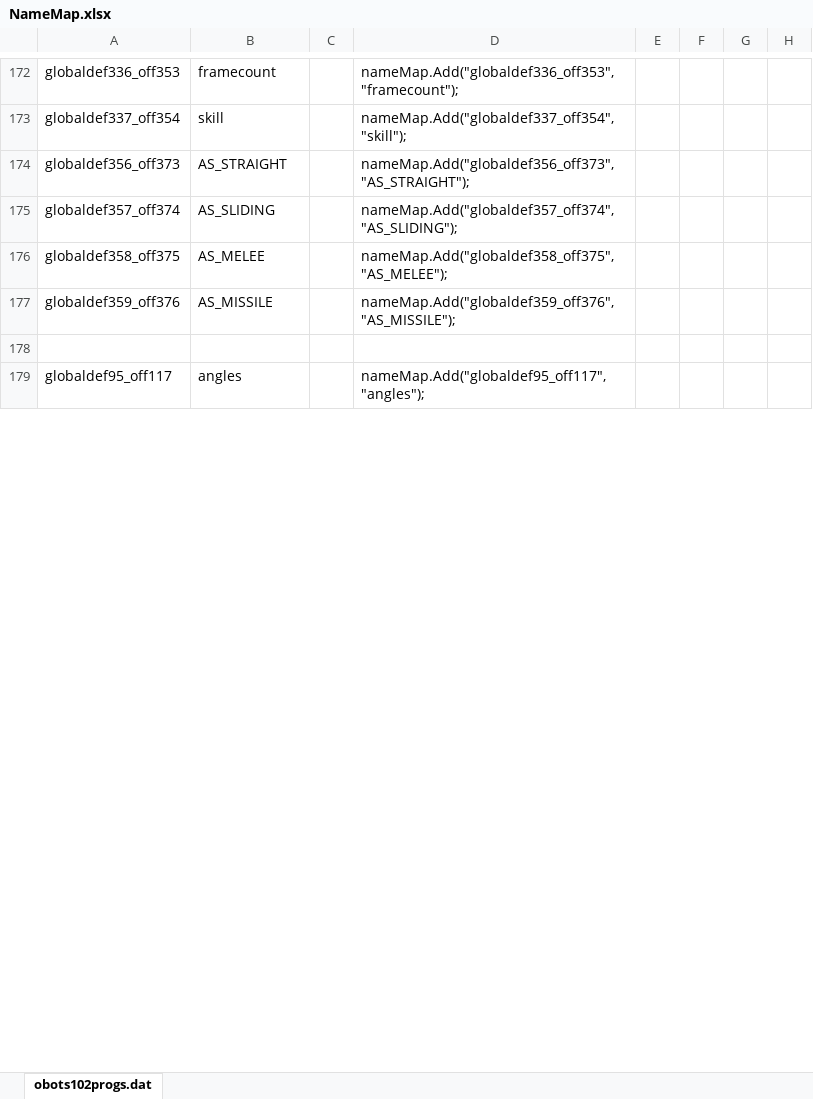
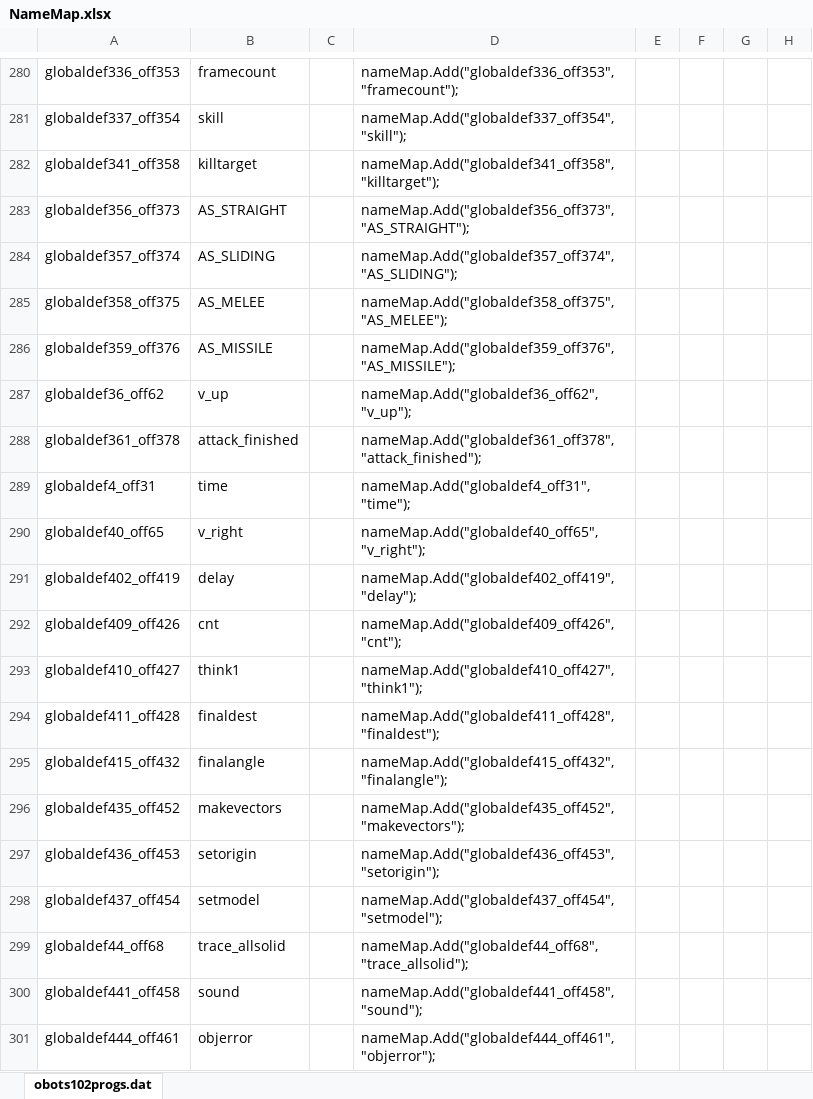
Before and after one commit to nickgovier/DeQCC, an Excel workbook: obotsoutput/NameMap.xlsx, sheet obots102progs.dat, drawn as a sheet; only a part is shown, gaps mark what is left out; the shorter side is filled out with more unchanged rows; values as stored, in another font and other column widths than the file's, no borders; addresses are those after the commit; the diff covers the shown part only; the diff names each change by its address in the sheet, - before the commit and + after, or states it on an @@ line.

Commit message:
Adding names

```diff
--- a/obotsoutput/NameMap.xlsx (sheet obots102progs.dat)
+++ b/obotsoutput/NameMap.xlsx (sheet obots102progs.dat)
+row 282: globaldef341_off358 | killtarget |  | nameMap.Add("globaldef341_off358", "killtarget");
-row 287: (empty)
+row 287: globaldef36_off62 | v_up |  | nameMap.Add("globaldef36_off62", "v_up");
+row 288: globaldef361_off378 | attack_finished |  | nameMap.Add("globaldef361_off378", "attack_finished");
@@ row 4 moved to row 289: globaldef4_off31 @@
@@ row 34 moved to row 290: globaldef40_off65 @@
+row 291: globaldef402_off419 | delay |  | nameMap.Add("globaldef402_off419", "delay");
+row 292: globaldef409_off426 | cnt |  | nameMap.Add("globaldef409_off426", "cnt");
+row 293: globaldef410_off427 | think1 |  | nameMap.Add("globaldef410_off427", "think1");
+row 294: globaldef411_off428 | finaldest |  | nameMap.Add("globaldef411_off428", "finaldest");
+row 295: globaldef415_off432 | finalangle |  | nameMap.Add("globaldef415_off432", "finalangle");
@@ row 181 moved to row 296: globaldef435_off452 @@
+row 297: globaldef436_off453 | setorigin |  | nameMap.Add("globaldef436_off453", "setorigin");
+row 298: globaldef437_off454 | setmodel |  | nameMap.Add("globaldef437_off454", "setmodel");
@@ row 35 moved to row 299: globaldef44_off68 @@
+row 300: globaldef441_off458 | sound |  | nameMap.Add("globaldef441_off458", "sound");
+row 301: globaldef444_off461 | objerror |  | nameMap.Add("globaldef444_off461", "objerror");
```
Also changed, not shown: 131 added rows, 1 removed row, 45 moved rows and 4 edited cells elsewhere in this sheet, formulas that keep their value, 7 other files.
